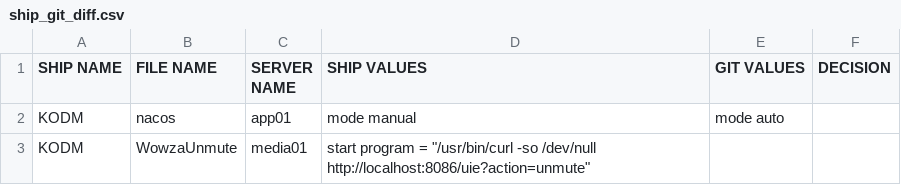
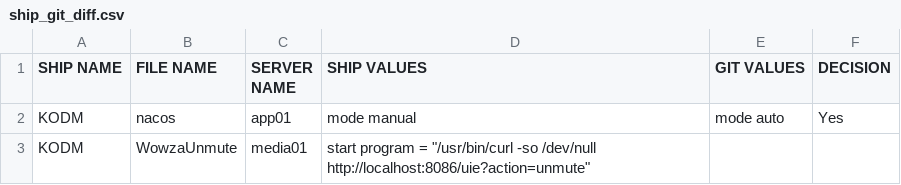
Before and after one commit to VOD-Trunk/VOD-Trunk, a CSV file: ship_git_diff.csv, drawn as a sheet.

Commit message:
Update ship_git_diff.csv

```diff
--- a/ship_git_diff.csv
+++ b/ship_git_diff.csv
@@ -1,3 +1,3 @@
 SHIP NAME,FILE NAME,SERVER NAME,SHIP VALUES,GIT VALUES,DECISION
-KODM,nacos,app01,mode manual,mode auto
+KODM,nacos,app01,mode manual,mode auto,Yes
 KODM,WowzaUnmute,media01,start program = "/usr/bin/curl -so /dev/null http://localhost:8086/uie?action=unmute",
```
